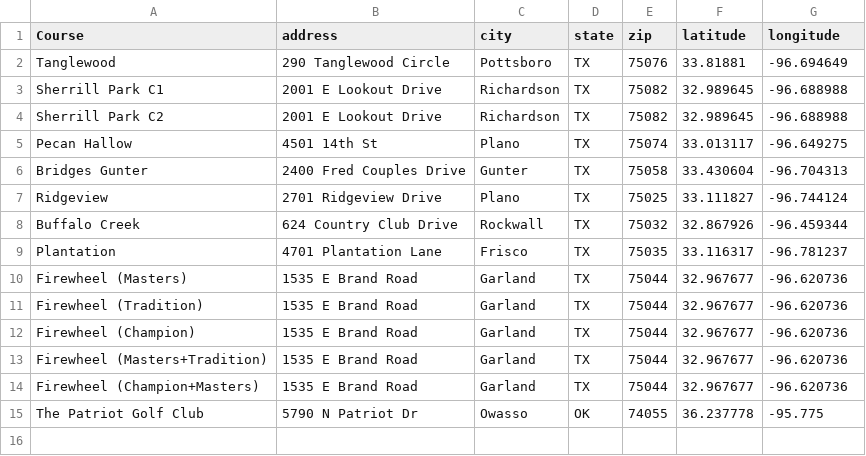
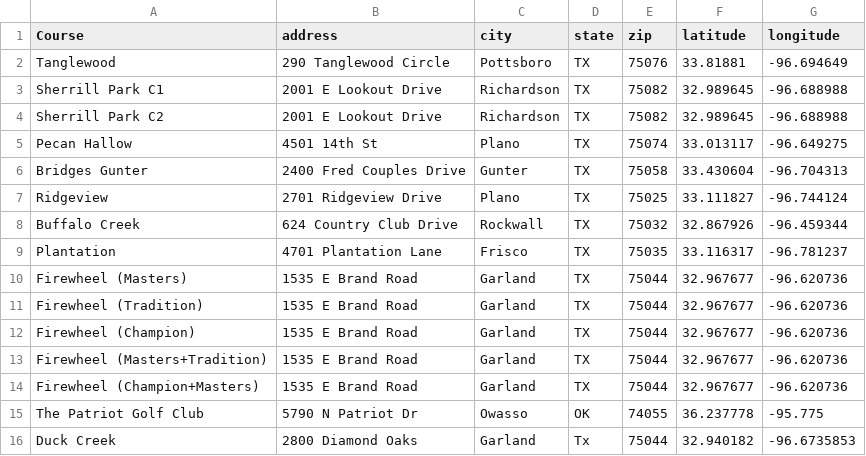
Before and after one commit to jkiventuresai/dashboards-golf, a CSV file: data/golf-course-locations-mapping-v2.csv, drawn as a sheet; the diff names each change by its address in the sheet, - before the commit and + after, or states it on an @@ line.

```diff
--- a/data/golf-course-locations-mapping-v2.csv
+++ b/data/golf-course-locations-mapping-v2.csv
+row 16: Duck Creek | 2800 Diamond Oaks | Garland | Tx | 75044 | 32.940182 | -96.6735853
```
Also changed, not shown: data/golf-course-par-mapping.csv.
